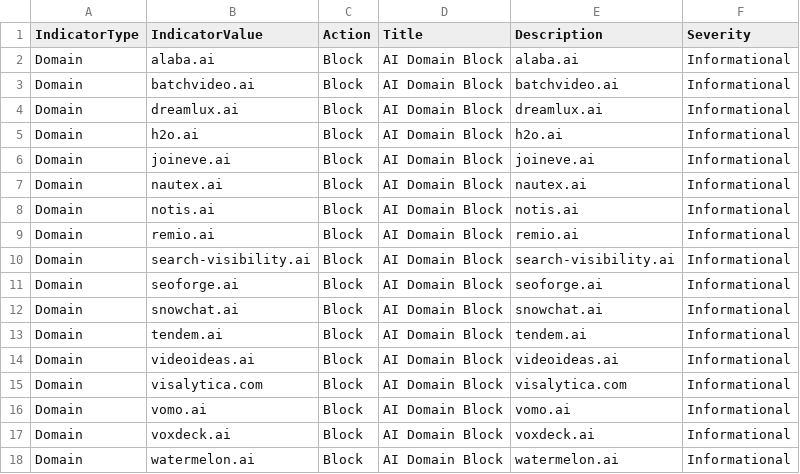
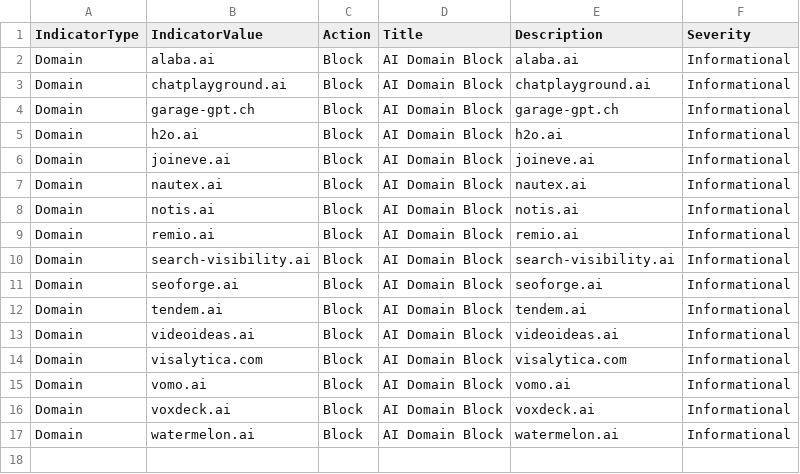
Before and after one commit to koensmink/AI-services-blockfeed-harvester, a CSV file: output/defender_indicators.csv, drawn as a sheet.

```diff
--- a/output/defender_indicators.csv
+++ b/output/defender_indicators.csv
@@ -2,4 +2,4 @@ IndicatorType,IndicatorValue,Action,Title,Description,Severity
 Domain,alaba.ai,Block,AI Domain Block,alaba.ai,Informational
-Domain,batchvideo.ai,Block,AI Domain Block,batchvideo.ai,Informational
-Domain,dreamlux.ai,Block,AI Domain Block,dreamlux.ai,Informational
+Domain,chatplayground.ai,Block,AI Domain Block,chatplayground.ai,Informational
+Domain,garage-gpt.ch,Block,AI Domain Block,garage-gpt.ch,Informational
 Domain,h2o.ai,Block,AI Domain Block,h2o.ai,Informational
@@ -11,3 +11,2 @@ Domain,search-visibility.ai,Block,AI Domain Block,search-visibility.ai,Informati
 Domain,seoforge.ai,Block,AI Domain Block,seoforge.ai,Informational
-Domain,snowchat.ai,Block,AI Domain Block,snowchat.ai,Informational
 Domain,tendem.ai,Block,AI Domain Block,tendem.ai,Informational
```
Also changed, not shown: 5 other files.
